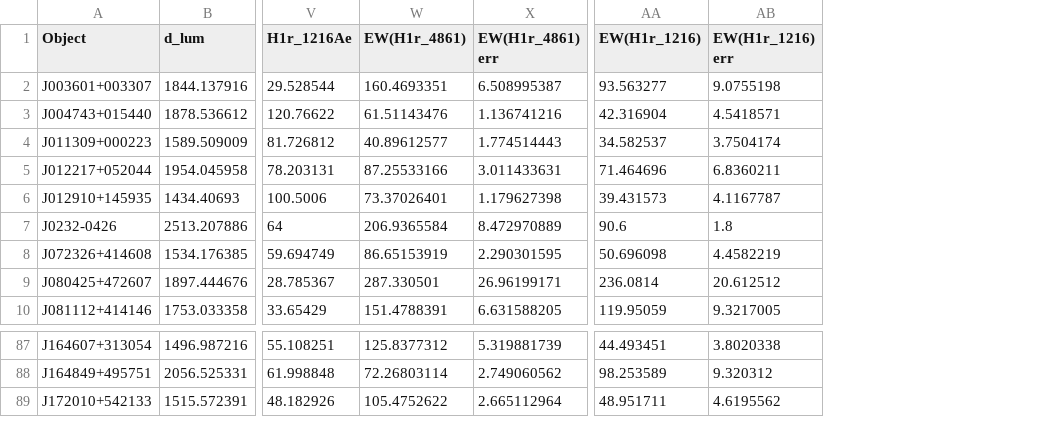
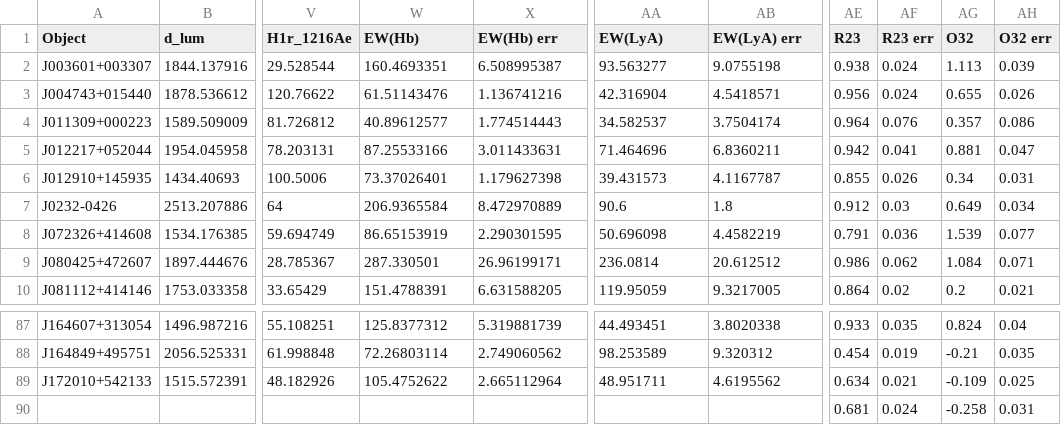
Before and after one commit to sflury/LyCsurv, a CSV file: tab/lzlcs.csv, drawn as a sheet; only a part is shown, gaps mark what is left out; rows hold the shown columns only; the diff names each change by its address in the sheet, - before the commit and + after, or states it on an @@ line.

Commit message:
Add files via upload

```diff
--- a/tab/lzlcs.csv
+++ b/tab/lzlcs.csv
+column AE (R23), rows 2-10: 0.938 | 0.956 | 0.964 | 0.942 | 0.855 | 0.912 | 0.791 | 0.986 | 0.864; rows 87-89: 0.933 | 0.454 | 0.634
+column AF (R23 err), rows 2-10: 0.024 | 0.024 | 0.076 | 0.041 | 0.026 | 0.03 | 0.036 | 0.062 | 0.02; rows 87-89: 0.035 | 0.019 | 0.021
+column AG (O32), rows 2-10: 1.113 | 0.655 | 0.357 | 0.881 | 0.34 | 0.649 | 1.539 | 1.084 | 0.2; rows 87-89: 0.824 | -0.21 | -0.109
+column AH (O32 err), rows 2-10: 0.039 | 0.026 | 0.086 | 0.047 | 0.031 | 0.034 | 0.077 | 0.071 | 0.021; rows 87-89: 0.04 | 0.035 | 0.025
-W1: EW(H1r_4861)
+W1: EW(Hb)
-X1: EW(H1r_4861) err
+X1: EW(Hb) err
-AA1: EW(H1r_1216)
+AA1: EW(LyA)
-AB1: EW(H1r_1216) err
+AB1: EW(LyA) err
+row 90:  |  |  |  |  |  |  | 0.681 | 0.024 | -0.258 | 0.031
```
